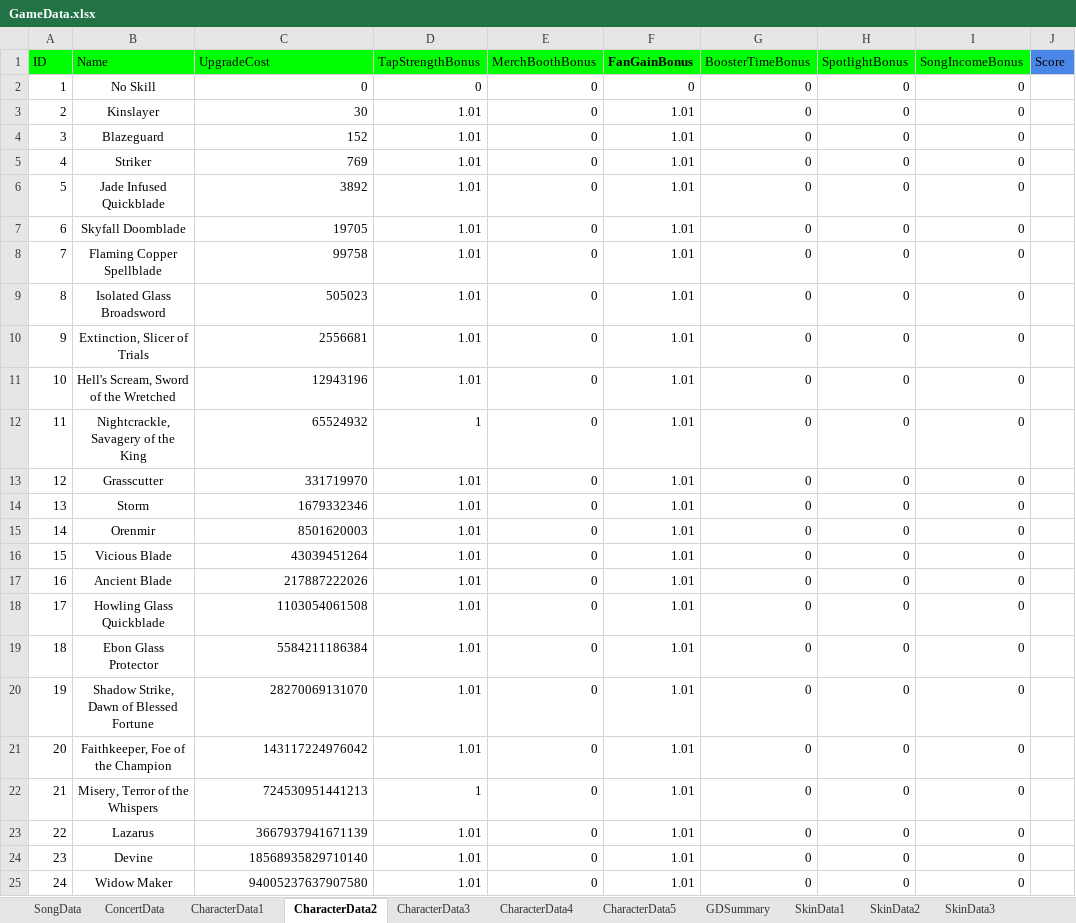
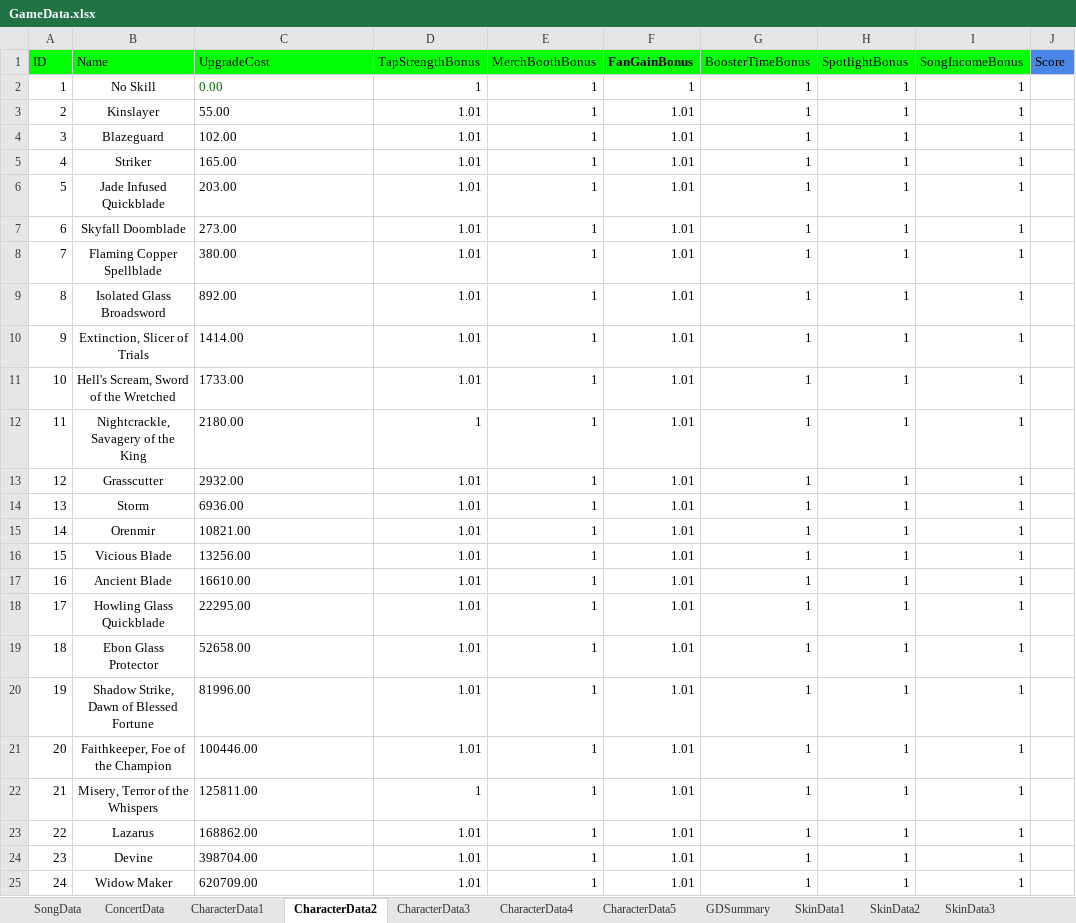
Before and after one commit to mkghoster/TapBand, an Excel workbook: TapBand_SRC/Assets/Data/GameData.xlsx, sheet CharacterData2, drawn as a sheet; only a part is shown; values as stored, in another font and other column widths than the file's, no borders; charts and pictures not drawn; the diff covers the shown part only; the diff names each change by its address in the sheet, - before the commit and + after, or states it on an @@ line.

Commit message:
boosterdata updated

```diff
--- a/TapBand_SRC/Assets/Data/GameData.xlsx (sheet CharacterData2)
+++ b/TapBand_SRC/Assets/Data/GameData.xlsx (sheet CharacterData2)
-C2 (UpgradeCost): 0
+C2 (UpgradeCost): 0.00
@@ C2 text colour: black → #006600, alignment: right → left @@
-D2 (TapStrengthBonus): 0
+D2 (TapStrengthBonus): 1
-E2:E25 (MerchBoothBonus): 0
+E2:E25 (MerchBoothBonus): 1
-F2 (FanGainBonus): 0
+F2 (FanGainBonus): 1
-G2:G25 (BoosterTimeBonus): 0
+G2:G25 (BoosterTimeBonus): 1
-H2:H25 (SpotlightBonus): 0
+H2:H25 (SpotlightBonus): 1
-I2:I25 (SongIncomeBonus): 0
+I2:I25 (SongIncomeBonus): 1
-C3 (UpgradeCost): 30
+C3 (UpgradeCost): 55.00
-C4 (UpgradeCost): 152
+C4 (UpgradeCost): 102.00
-C5 (UpgradeCost): 769
+C5 (UpgradeCost): 165.00
-C6 (UpgradeCost): 3892
+C6 (UpgradeCost): 203.00
-C7 (UpgradeCost): 19705
+C7 (UpgradeCost): 273.00
-C8 (UpgradeCost): 99758
+C8 (UpgradeCost): 380.00
-C9 (UpgradeCost): 505023
+C9 (UpgradeCost): 892.00
-C10 (UpgradeCost): 2556681
+C10 (UpgradeCost): 1414.00
-C11 (UpgradeCost): 12943196
+C11 (UpgradeCost): 1733.00
-C12 (UpgradeCost): 65524932
+C12 (UpgradeCost): 2180.00
-C13 (UpgradeCost): 331719970
+C13 (UpgradeCost): 2932.00
-C14 (UpgradeCost): 1679332346
+C14 (UpgradeCost): 6936.00
-C15 (UpgradeCost): 8501620003
+C15 (UpgradeCost): 10821.00
-C16 (UpgradeCost): 43039451264
+C16 (UpgradeCost): 13256.00
-C17 (UpgradeCost): 217887222026
+C17 (UpgradeCost): 16610.00
-C18 (UpgradeCost): 1103054061508
+C18 (UpgradeCost): 22295.00
-C19 (UpgradeCost): 5584211186384
+C19 (UpgradeCost): 52658.00
-C20 (UpgradeCost): 28270069131070
+C20 (UpgradeCost): 81996.00
-C21 (UpgradeCost): 143117224976042
+C21 (UpgradeCost): 100446.00
-C22 (UpgradeCost): 724530951441213
+C22 (UpgradeCost): 125811.00
-C23 (UpgradeCost): 3667937941671139
+C23 (UpgradeCost): 168862.00
-C24 (UpgradeCost): 18568935829710140
+C24 (UpgradeCost): 398704.00
-C25 (UpgradeCost): 94005237637907580
+C25 (UpgradeCost): 620709.00
```
Also changed, not shown: 85 edited cells elsewhere in this sheet, sheet GDSummary, sheet CharacterData4, sheet CharacterData5, sheet SongData, sheet CharacterData1, sheet DailyRandomData, 16 more sheets, formulas that keep their value, charts or pictures, 5 other files.
